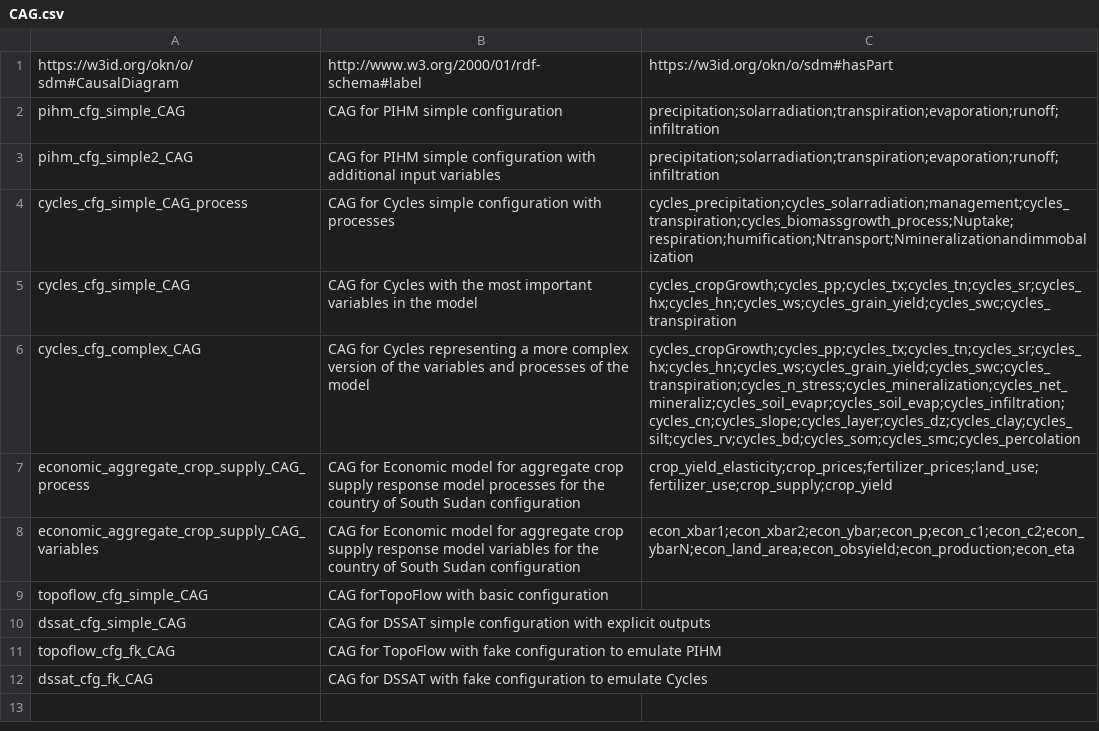
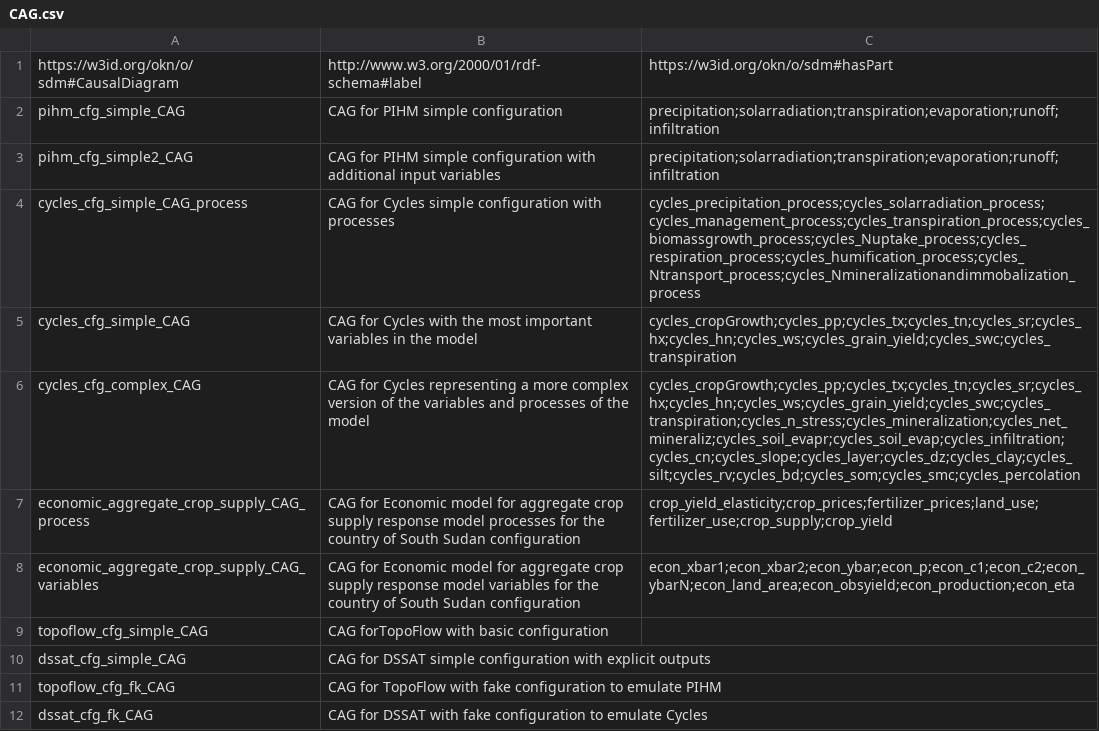
Before and after one commit to mintproject/ModelCatalog, a CSV file: Data/CAG.csv, drawn as a sheet.

Commit message:
typos

```diff
--- a/Data/CAG.csv
+++ b/Data/CAG.csv
@@ -3,3 +3,3 @@ pihm_cfg_simple_CAG,CAG for PIHM simple configuration,precipitation;solarradiati
 pihm_cfg_simple2_CAG,CAG for PIHM simple configuration with additional input variables,precipitation;solarradiation;transpiration;evaporation;runoff;infiltration
-cycles_cfg_simple_CAG_process,CAG for Cycles simple configuration with processes,cycles_precipitation;cycles_solarradiation;management;cycles_transpiration;cycles_biomassgrowth_process;Nuptake;respiration;humification;Ntransport;Nmineralizationandimmobalization
+cycles_cfg_simple_CAG_process,CAG for Cycles simple configuration with processes,cycles_precipitation_process;cycles_solarradiation_process;cycles_management_process;cycles_transpiration_process;cycles_biomassgrowth_process;cycles_Nuptake_process;cycles_respiration_process;cycles_humification_process;cycles_Ntransport_process;cycles_Nmineralizationandimmobalization_process
 cycles_cfg_simple_CAG,CAG for Cycles with the most important variables in the model,cycles_cropGrowth;cycles_pp;cycles_tx;cycles_tn;cycles_sr;cycles_hx;cycles_hn;cycles_ws;cycles_grain_yield;cycles_swc;cycles_transpiration
```
Also changed, not shown: Data/Model.csv.
